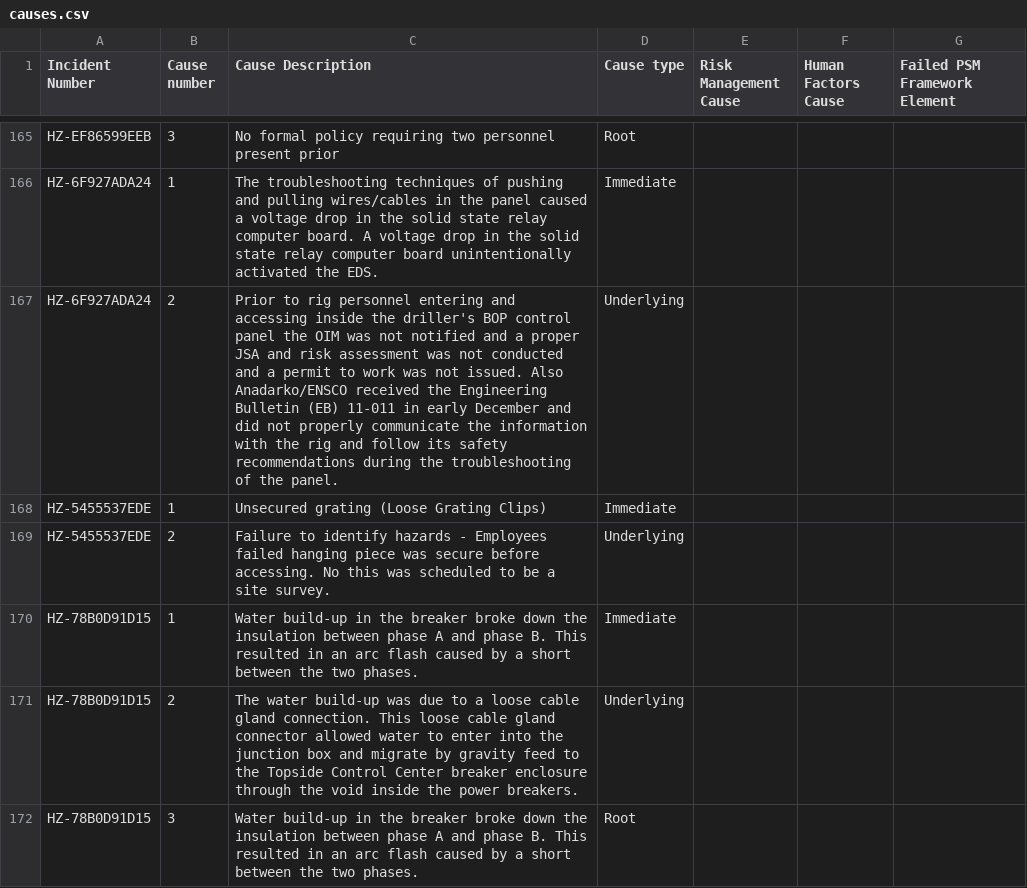
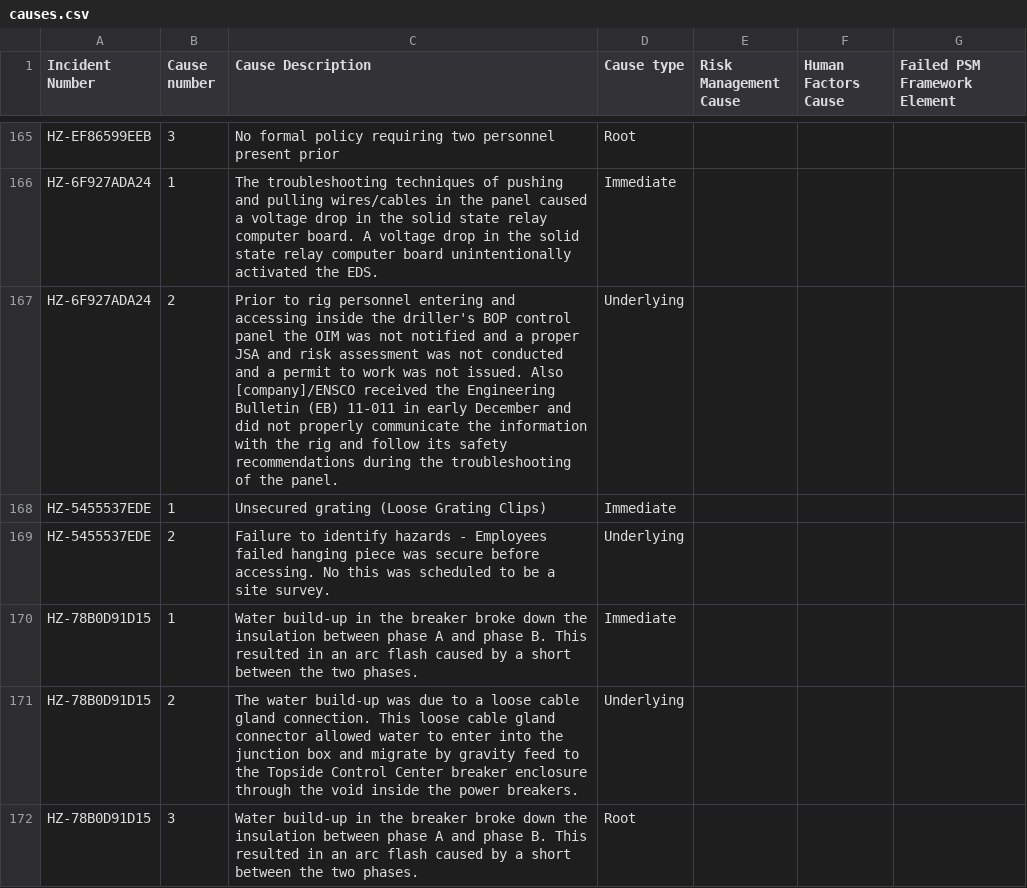
Before and after one commit to Houston-AI-Institute/psm-incident-ml, a CSV file: data/companies/hazel/causes.csv, drawn as a sheet; only a part is shown, gaps mark what is left out; the diff covers the shown part only.

```diff
--- a/data/companies/hazel/causes.csv
+++ b/data/companies/hazel/causes.csv
@@ -166,3 +166,3 @@ HZ-EF86599EEB,3,No formal policy requiring two personnel present prior,Root,,,
 HZ-6F927ADA24,1,The troubleshooting techniques of pushing and pulling wires/cables in the panel caused a voltage drop in the solid state relay computer board. A voltage drop in the solid state relay computer board unintentionally activated the EDS.,Immediate,,,
-HZ-6F927ADA24,2,Prior to rig personnel entering and accessing inside the driller's BOP control panel the OIM was not notified and a proper JSA and risk assessment was not conducted and a permit to work was not issued. Also Anadarko/ENSCO received the Engineering Bulletin (EB) 11-011 in early December and did not properly communicate the information with the rig and follow its safety recommendations during the troubleshooting of the panel.,Underlying,,,
+HZ-6F927ADA24,2,Prior to rig personnel entering and accessing inside the driller's BOP control panel the OIM was not notified and a proper JSA and risk assessment was not conducted and a permit to work was not issued. Also [company]/ENSCO received the Engineering Bulletin (EB) 11-011 in early December and did not properly communicate the information with the rig and follow its safety recommendations during the troubleshooting of the panel.,Underlying,,,
 HZ-5455537EDE,1,Unsecured grating (Loose Grating Clips),Immediate,,,
```
Also changed, not shown: 10 edited cells elsewhere in this file, data/companies/alder/causes.csv, data/companies/alder/incidents.csv, 20 other files.
